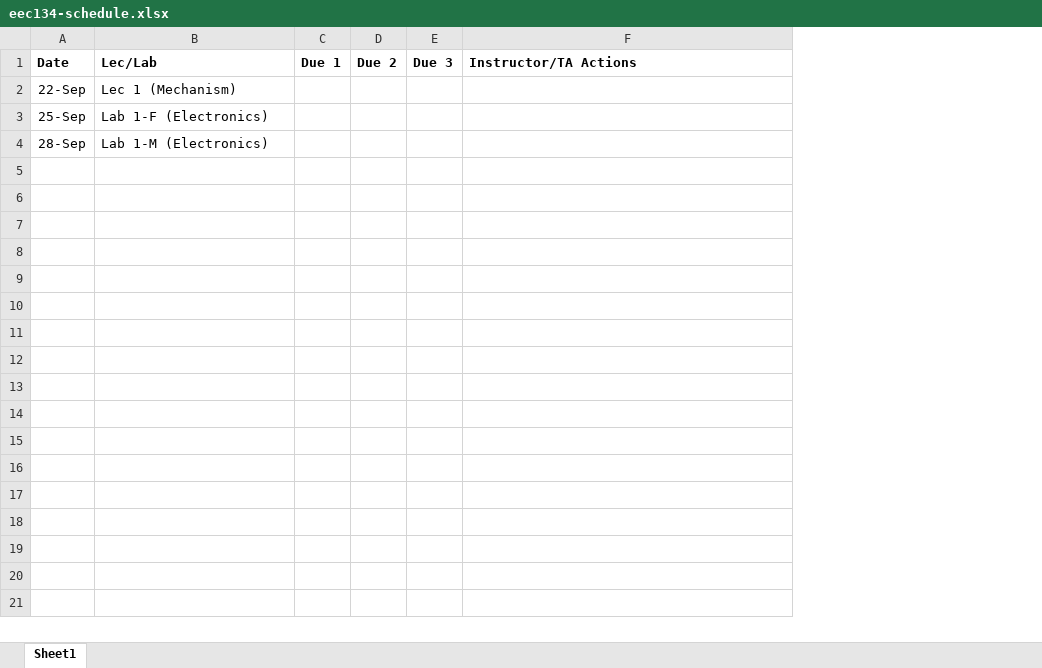
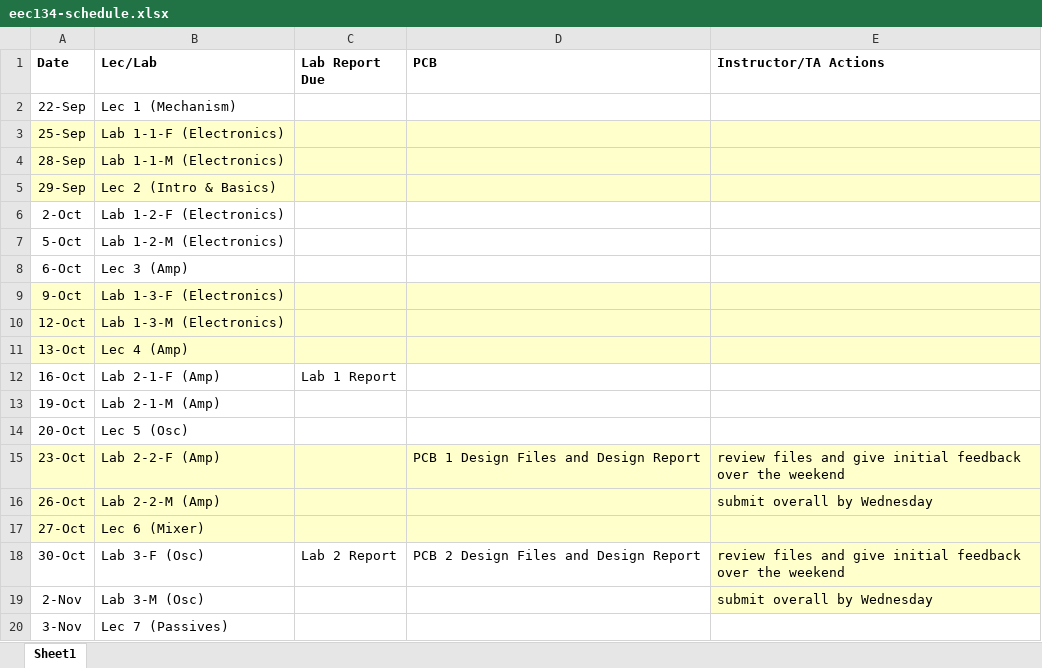
Before and after one commit to ucdart/UCD-EEC134, an Excel workbook: support/schedule/eec134-schedule.xlsx, sheet Sheet1, drawn as a sheet; only a part is shown; values as stored, in another font and other column widths than the file's, no borders; removed rows and columns are numbered as before the commit, all else as after; the diff covers the shown part only; the diff names each change by its address in the sheet, - before the commit and + after, or states it on an @@ line.

Commit message:
update

```diff
--- a/support/schedule/eec134-schedule.xlsx (sheet Sheet1)
+++ b/support/schedule/eec134-schedule.xlsx (sheet Sheet1)
-column C (Due 1), empty
-column D (Due 2), empty
-column E (Due 3), empty
+column C (Lab Report Due), empty
+column D (PCB), empty
-A3:B4 fill: none
+A3:B4 fill: #FFFFCC
-B3 (Lec/Lab): Lab 1-F (Electronics)
+B3 (Lec/Lab): Lab 1-1-F (Electronics)
-E3:E4 fill: none
+E3:E4 fill: #FFFFCC
-B4 (Lec/Lab): Lab 1-M (Electronics)
+B4 (Lec/Lab): Lab 1-1-M (Electronics)
+row 5: 29-Sep | Lec 2 (Intro & Basics)
+row 6: 2-Oct | Lab 1-2-F (Electronics)
+row 7: 5-Oct | Lab 1-2-M (Electronics)
+row 8: 6-Oct | Lec 3 (Amp)
+row 9: 9-Oct | Lab 1-3-F (Electronics)
+row 10: 12-Oct | Lab 1-3-M (Electronics)
+row 11: 13-Oct | Lec 4 (Amp)
+row 12: 16-Oct | Lab 2-1-F (Amp) | Lab 1 Report
+row 13: 19-Oct | Lab 2-1-M (Amp)
+row 14: 20-Oct | Lec 5 (Osc)
+row 15: 23-Oct | Lab 2-2-F (Amp) |  | PCB 1 Design Files and Design Report | review files and give initial feedback over the weekend
+row 16: 26-Oct | Lab 2-2-M (Amp) |  |  | submit overall by Wednesday
+row 17: 27-Oct | Lec 6 (Mixer)
+row 18: 30-Oct | Lab 3-F (Osc) | Lab 2 Report | PCB 2 Design Files and Design Report | review files and give initial feedback over the weekend
+row 19: 2-Nov | Lab 3-M (Osc) |  |  | submit overall by Wednesday
+row 20: 3-Nov | Lec 7 (Passives)
```
Also changed, not shown: 12 added rows elsewhere in this sheet.
